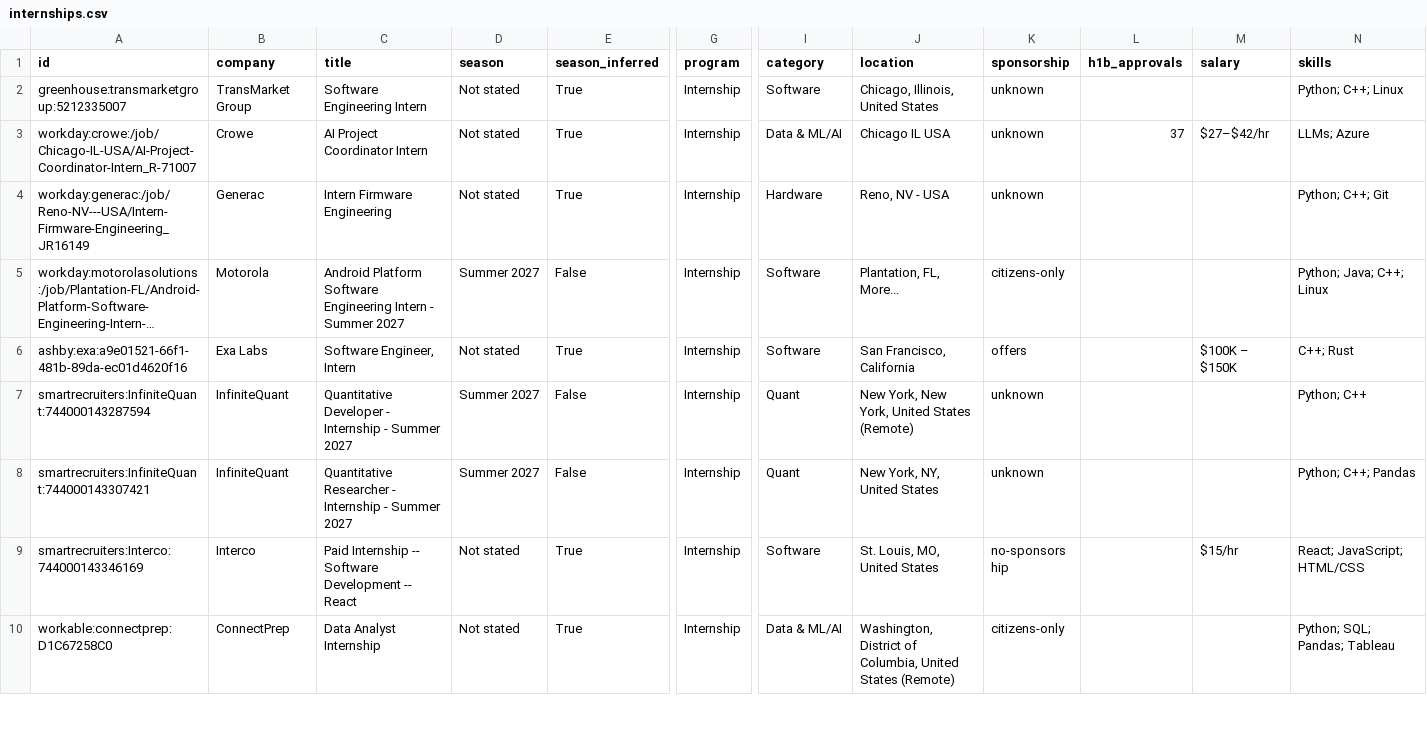
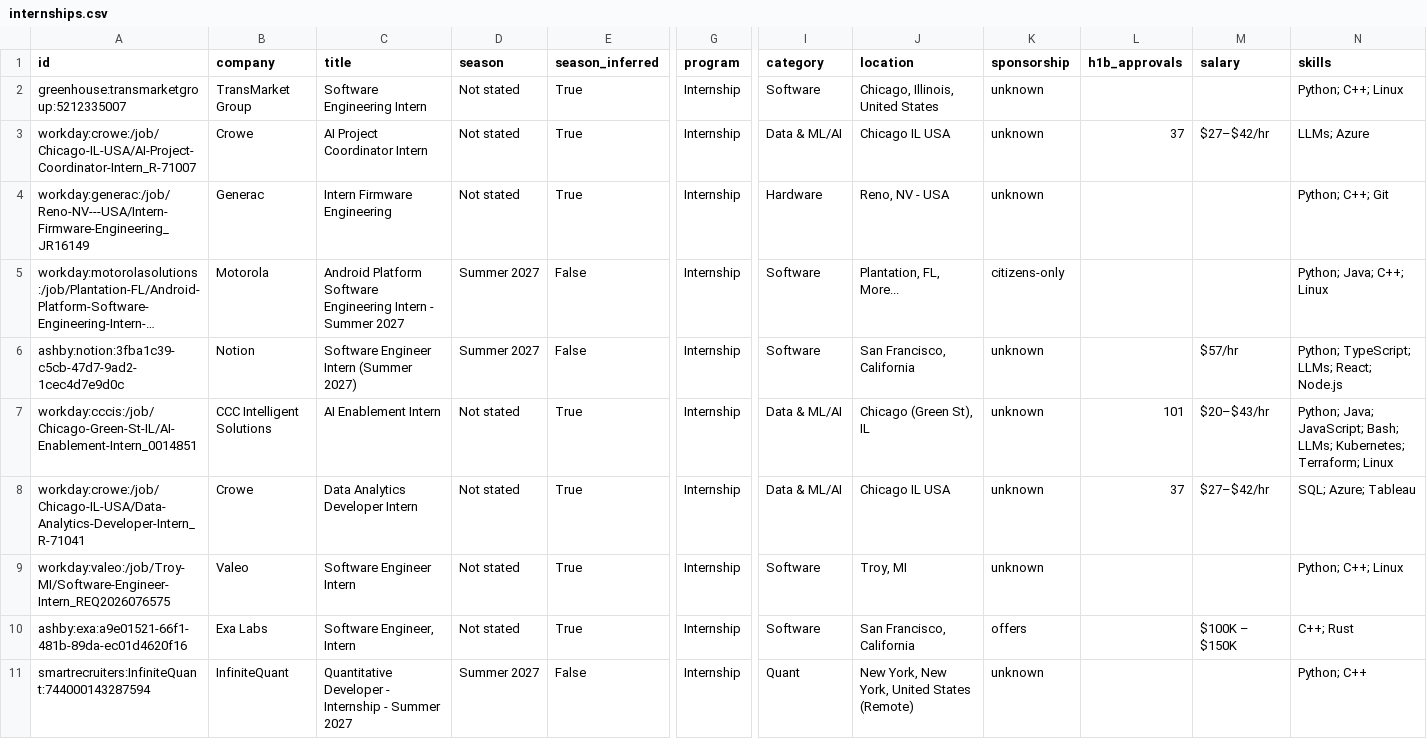
Before and after one commit to EthanChen5291/internship-alerts, a CSV file: data/internships.csv, drawn as a sheet; only a part is shown, gaps mark what is left out; the shorter side is filled out with more unchanged rows; long unchanged cells end in …; rows hold the shown columns only; the diff names each change by its address in the sheet, - before the commit and + after, or states it on an @@ line.

```diff
--- a/data/internships.csv
+++ b/data/internships.csv
+row 6: ashby:notion:3fba1c39-c5cb-47d7-9ad2-1cec4d7e9d0c | Notion | Software Engineer Intern (Summer 2027) | Summer 2027 | False | Internship | Software | San Francisco, California | unknown |  | $57/hr | Python; TypeScript; LLMs; React; Node.js
+row 7: workday:cccis:/job/Chicago-Green-St-IL/AI-Enablement-Intern_0014851 | CCC Intelligent Solutions | AI Enablement Intern | Not stated | True | Internship | Data & ML/AI | Chicago (Green St), IL | unknown | 101 | $20–$43/hr | Python; Java; JavaScript; Bash; LLMs; Kubernetes; Terraform; Linux
+row 8: workday:crowe:/job/Chicago-IL-USA/Data-Analytics-Developer-Intern_R-71041 | Crowe | Data Analytics Developer Intern | Not stated | True | Internship | Data & ML/AI | Chicago IL USA | unknown | 37 | $27–$42/hr | SQL; Azure; Tableau
+row 9: workday:valeo:/job/Troy-MI/Software-Engineer-Intern_REQ2026076575 | Valeo | Software Engineer Intern | Not stated | True | Internship | Software | Troy, MI | unknown |  |  | Python; C++; Linux
```
Also changed, not shown: docs/internships.csv, 15 other files.
